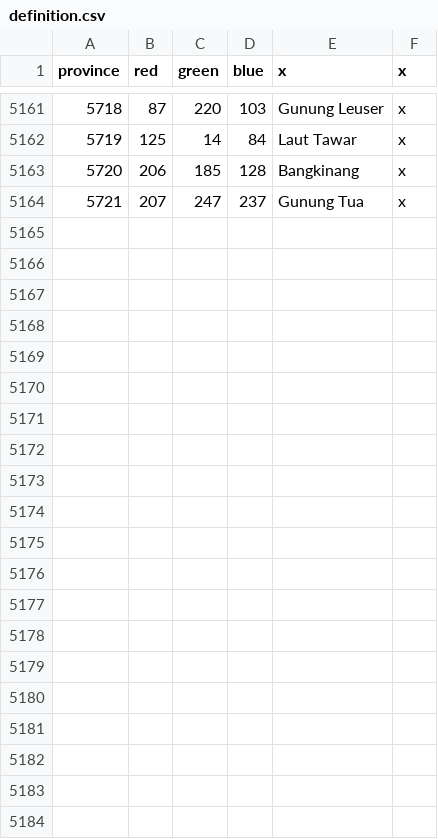
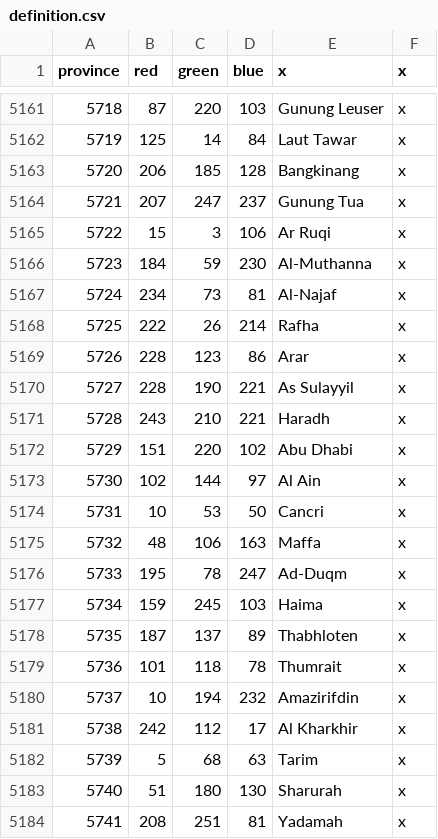
Before and after one commit to BulwiakAcademy/Aapmonger, a CSV file: map/definition.csv, drawn as a sheet; only a part is shown, gaps mark what is left out.

```diff
--- a/map/definition.csv
+++ b/map/definition.csv
@@ -5164 +5164,21 @@ province;red;green;blue;x;x
 5721;207;247;237;Gunung Tua;x
+5722;15;3;106;Ar Ruqi;x
+5723;184;59;230;Al-Muthanna;x
+5724;234;73;81;Al-Najaf;x
+5725;222;26;214;Rafha;x
+5726;228;123;86;Arar;x
+5727;228;190;221;As Sulayyil;x
+5728;243;210;221;Haradh;x
+5729;151;220;102;Abu Dhabi;x
+5730;102;144;97;Al Ain;x
+5731;10;53;50;Cancri;x
+5732;48;106;163;Maffa;x
+5733;195;78;247;Ad-Duqm;x
+5734;159;245;103;Haima;x
+5735;187;137;89;Thabhloten;x
+5736;101;118;78;Thumrait;x
+5737;10;194;232;Amazirifdin;x
+5738;242;112;17;Al Kharkhir;x
+5739;5;68;63;Tarim;x
+5740;51;180;130;Sharurah;x
+5741;208;251;81;Yadamah;x
```
Also changed, not shown: 38 other files.
